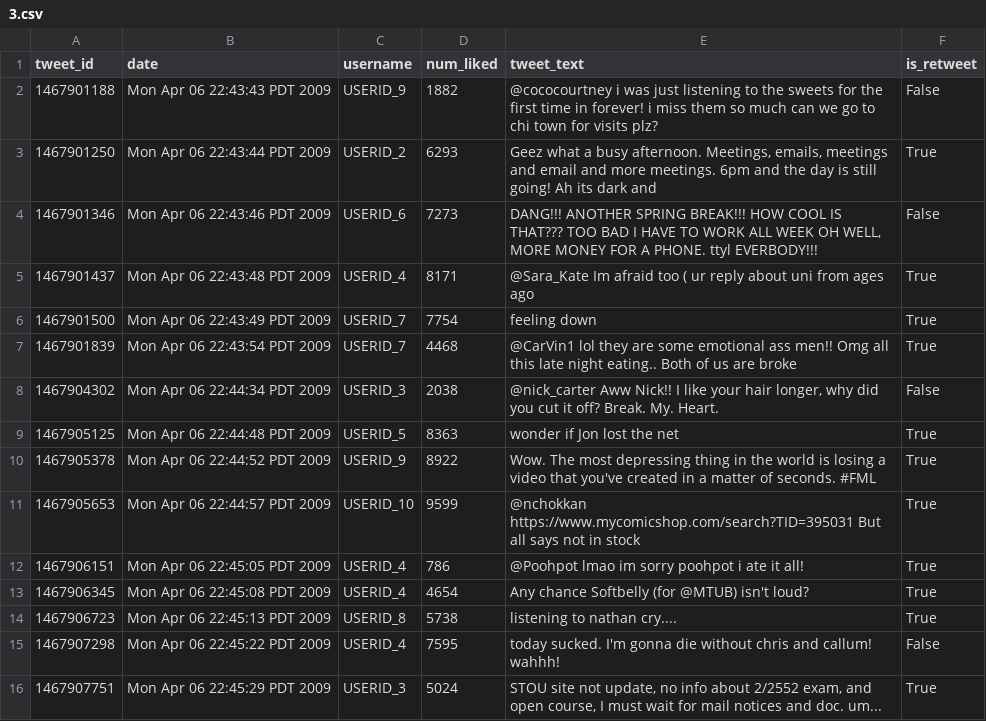
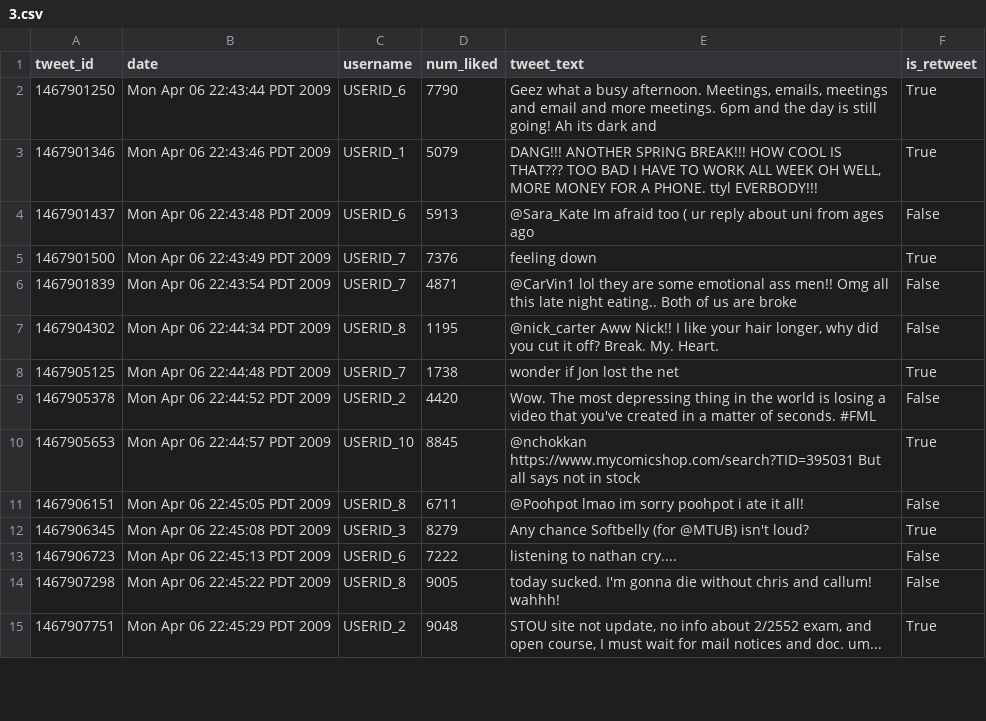
Before and after one commit to tylerharter/cs301-projects, a CSV file: fall18/p9/full_data/3.csv, drawn as a sheet; only a part is shown; the diff covers the shown part only.

```diff
--- a/fall18/p9/full_data/3.csv
+++ b/fall18/p9/full_data/3.csv
@@ -1,16 +1,15 @@
 tweet_id,date,username,num_liked,tweet_text,is_retweet
-1467901188,Mon Apr 06 22:43:43 PDT 2009,USERID_9,1882,@cococourtney i was just listening to the sweets for the first time in forever! i miss them so much  can we go to chi town for visits plz?,False
-1467901250,Mon Apr 06 22:43:44 PDT 2009,USERID_2,6293,"Geez what a busy afternoon. Meetings, emails, meetings and email and more meetings. 6pm and the day is still going! Ah its dark and ",True
-1467901346,Mon Apr 06 22:43:46 PDT 2009,USERID_6,7273,"DANG!!! ANOTHER SPRING BREAK!!!  HOW COOL IS THAT???  TOO BAD I HAVE TO WORK ALL WEEK  OH WELL, MORE MONEY FOR A PHONE.  ttyl EVERBODY!!!",False
-1467901437,Mon Apr 06 22:43:48 PDT 2009,USERID_4,8171,@Sara_Kate Im afraid too  ( ur reply about uni from ages ago,True
-1467901500,Mon Apr 06 22:43:49 PDT 2009,USERID_7,7754,feeling down ,True
-1467901839,Mon Apr 06 22:43:54 PDT 2009,USERID_7,4468,@CarVin1 lol they are some emotional ass men!! Omg all this late night eating.. Both of us are broke ,True
-1467904302,Mon Apr 06 22:44:34 PDT 2009,USERID_3,2038,"@nick_carter Aww Nick!! I like your hair longer, why did you cut it off?  Break. My. Heart.",False
-1467905125,Mon Apr 06 22:44:48 PDT 2009,USERID_5,8363, wonder if Jon lost the net,True
-1467905378,Mon Apr 06 22:44:52 PDT 2009,USERID_9,8922,Wow. The most depressing thing in the world is losing a video that you've created in a matter of seconds.  #FML,True
-1467905653,Mon Apr 06 22:44:57 PDT 2009,USERID_10,9599,@nchokkan https://www.mycomicshop.com/search?TID=395031 But all says not in stock ,True
-1467906151,Mon Apr 06 22:45:05 PDT 2009,USERID_4,786,@Poohpot lmao im sorry poohpot i ate it all! ,True
-1467906345,Mon Apr 06 22:45:08 PDT 2009,USERID_4,4654,Any chance  Softbelly (for @MTUB) isn't loud? ,True
-1467906723,Mon Apr 06 22:45:13 PDT 2009,USERID_8,5738,listening to nathan cry.... ,True
-1467907298,Mon Apr 06 22:45:22 PDT 2009,USERID_4,7595,today sucked. I'm gonna die without chris and callum!  wahhh!,False
-1467907751,Mon Apr 06 22:45:29 PDT 2009,USERID_3,5024,"STOU site not update, no info about 2/2552 exam, and open course, I must wait for mail notices and doc. um... ",True
+1467901250,Mon Apr 06 22:43:44 PDT 2009,USERID_6,7790,"Geez what a busy afternoon. Meetings, emails, meetings and email and more meetings. 6pm and the day is still going! Ah its dark and ",True
+1467901346,Mon Apr 06 22:43:46 PDT 2009,USERID_1,5079,"DANG!!! ANOTHER SPRING BREAK!!!  HOW COOL IS THAT???  TOO BAD I HAVE TO WORK ALL WEEK  OH WELL, MORE MONEY FOR A PHONE.  ttyl EVERBODY!!!",True
+1467901437,Mon Apr 06 22:43:48 PDT 2009,USERID_6,5913,@Sara_Kate Im afraid too  ( ur reply about uni from ages ago,False
+1467901500,Mon Apr 06 22:43:49 PDT 2009,USERID_7,7376,feeling down ,True
+1467901839,Mon Apr 06 22:43:54 PDT 2009,USERID_7,4871,@CarVin1 lol they are some emotional ass men!! Omg all this late night eating.. Both of us are broke ,False
+1467904302,Mon Apr 06 22:44:34 PDT 2009,USERID_8,1195,"@nick_carter Aww Nick!! I like your hair longer, why did you cut it off?  Break. My. Heart.",False
+1467905125,Mon Apr 06 22:44:48 PDT 2009,USERID_7,1738, wonder if Jon lost the net,True
+1467905378,Mon Apr 06 22:44:52 PDT 2009,USERID_2,4420,Wow. The most depressing thing in the world is losing a video that you've created in a matter of seconds.  #FML,False
+1467905653,Mon Apr 06 22:44:57 PDT 2009,USERID_10,8845,@nchokkan https://www.mycomicshop.com/search?TID=395031 But all says not in stock ,True
+1467906151,Mon Apr 06 22:45:05 PDT 2009,USERID_8,6711,@Poohpot lmao im sorry poohpot i ate it all! ,False
+1467906345,Mon Apr 06 22:45:08 PDT 2009,USERID_3,8279,Any chance  Softbelly (for @MTUB) isn't loud? ,True
+1467906723,Mon Apr 06 22:45:13 PDT 2009,USERID_6,7222,listening to nathan cry.... ,False
+1467907298,Mon Apr 06 22:45:22 PDT 2009,USERID_8,9005,today sucked. I'm gonna die without chris and callum!  wahhh!,False
+1467907751,Mon Apr 06 22:45:29 PDT 2009,USERID_2,9048,"STOU site not update, no info about 2/2552 exam, and open course, I must wait for mail notices and doc. um... ",True
```
Also changed, not shown: 1 added row and 87 edited cells elsewhere in this file, fall18/p9/full_data/1.csv, fall18/p9/full_data/2.csv, 15 other files.
